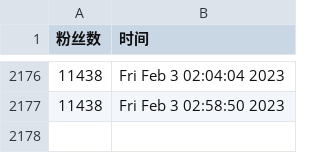
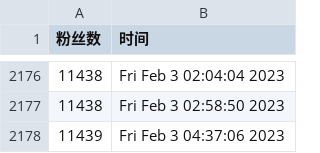
Before and after one commit to ttttLarva/Lava, a CSV file: scripts/ttlarva-follower.csv, drawn as a sheet; only a part is shown, gaps mark what is left out; the diff names each change by its address in the sheet, - before the commit and + after, or states it on an @@ line.

Commit message:
update followers count daily

```diff
--- a/scripts/ttlarva-follower.csv
+++ b/scripts/ttlarva-follower.csv
+row 2178: 11439 | Fri Feb 3 04:37:06 2023
```
